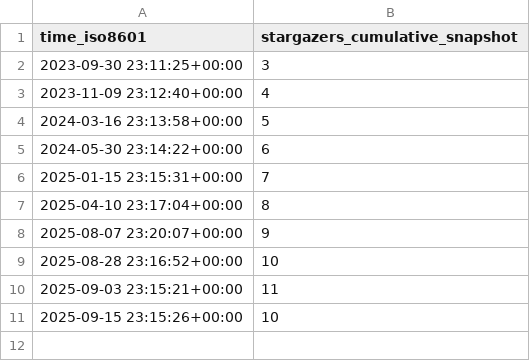
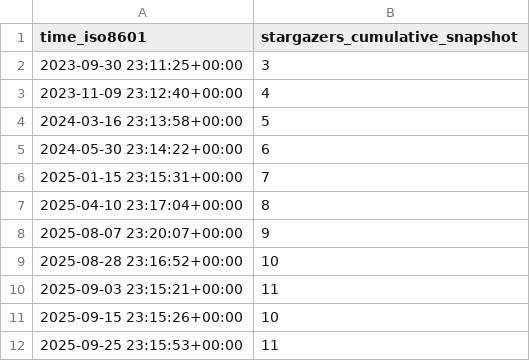
Before and after one commit to pcl1350306170/edukidgame, a CSV file: timmalich/edukiz/ghrs-data/stargazer-snapshots.csv, drawn as a sheet; the diff names each change by its address in the sheet, - before the commit and + after, or states it on an @@ line.

```diff
--- a/timmalich/edukiz/ghrs-data/stargazer-snapshots.csv
+++ b/timmalich/edukiz/ghrs-data/stargazer-snapshots.csv
+row 12: 2025-09-25 23:15:53+00:00 | 11
```
Also changed, not shown: 1 other file.
